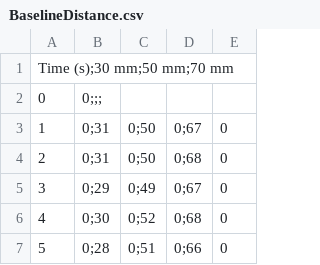
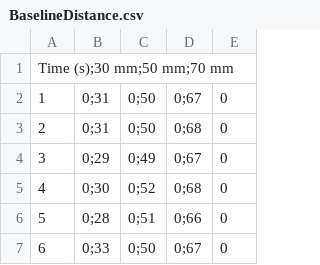
Before and after one commit to krisolio/Master-FramSki, a CSV file: CSV/BaselineDistance.csv, drawn as a sheet; only a part is shown; the shorter side is filled out with more unchanged rows.

Commit message:
Update BaselineDistance.csv

```diff
--- a/CSV/BaselineDistance.csv
+++ b/CSV/BaselineDistance.csv
@@ -1,3 +1,2 @@
 Time (s);30 mm;50 mm;70 mm
-0,0;;;
 1,0;31,0;50,0;67,0
```
